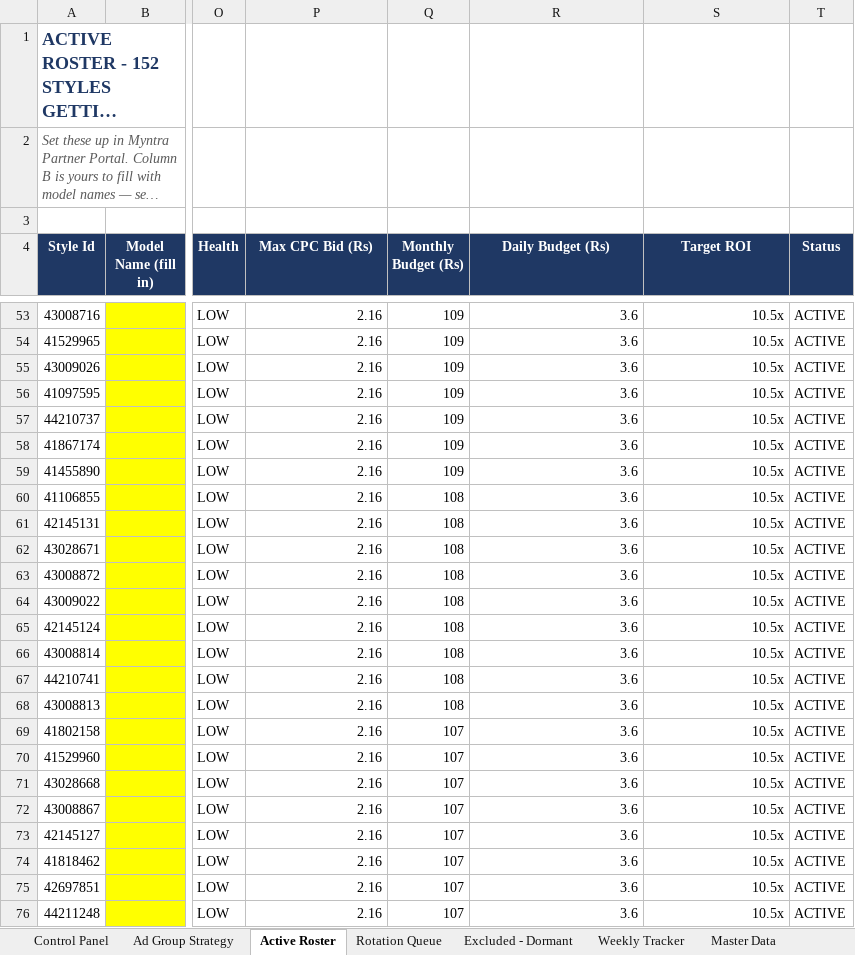
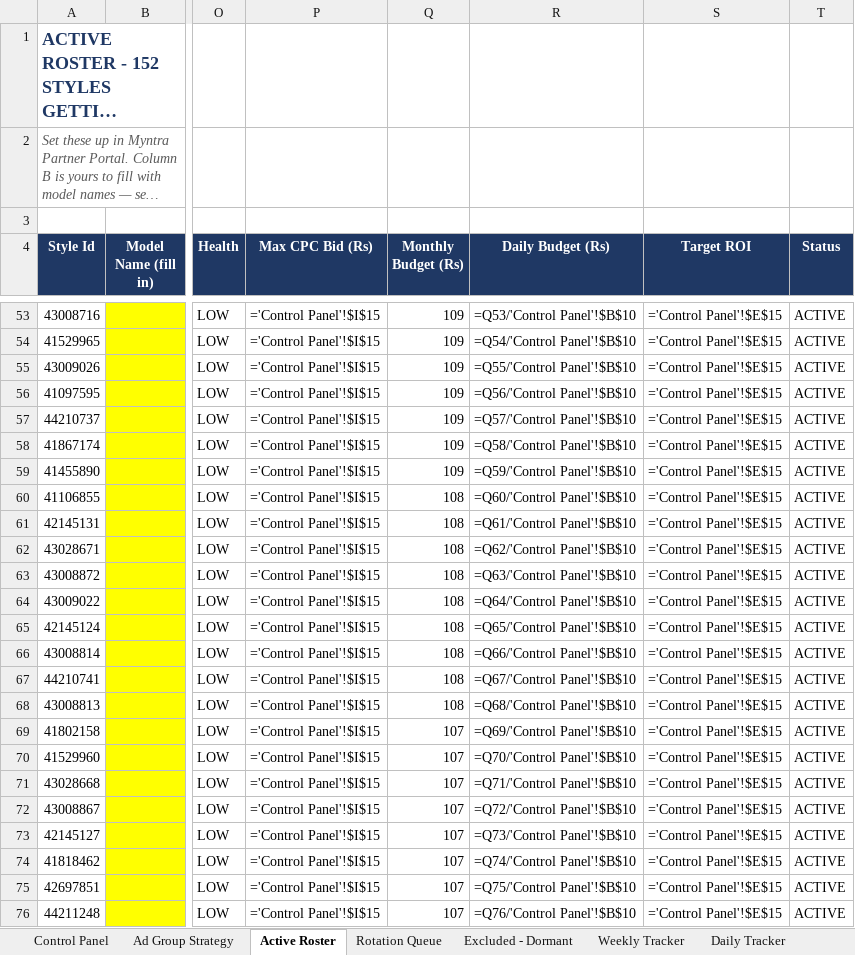
Before and after one commit to pethupraveen/myntra-campaign-builder, an Excel workbook: output/Myntra_Campaign_Builder.xlsx, sheet Active Roster, drawn as a sheet; only a part is shown, gaps mark what is left out; long unchanged cells end in …; values as stored, in another font and other column widths than the file's, no borders; formulas without a stored value are shown as written; the diff covers the shown part only; the diff names each change by its address in the sheet, - before the commit and + after, or states it on an @@ line.

```diff
--- a/output/Myntra_Campaign_Builder.xlsx (sheet Active Roster)
+++ b/output/Myntra_Campaign_Builder.xlsx (sheet Active Roster)
+sheet tab: Daily Tracker
-P53:P76 (Max CPC Bid (Rs)): 2.16
+P53:P76 (Max CPC Bid (Rs)): ='Control Panel'!$I$15
-R53 (Daily Budget (Rs)): 3.6
+R53 (Daily Budget (Rs)): =Q53/'Control Panel'!$B$10
-S53:S76 (Target ROI): 10.5x
+S53:S76 (Target ROI): ='Control Panel'!$E$15
-R54 (Daily Budget (Rs)): 3.6
+R54 (Daily Budget (Rs)): =Q54/'Control Panel'!$B$10
-R55 (Daily Budget (Rs)): 3.6
+R55 (Daily Budget (Rs)): =Q55/'Control Panel'!$B$10
-R56 (Daily Budget (Rs)): 3.6
+R56 (Daily Budget (Rs)): =Q56/'Control Panel'!$B$10
-R57 (Daily Budget (Rs)): 3.6
+R57 (Daily Budget (Rs)): =Q57/'Control Panel'!$B$10
-R58 (Daily Budget (Rs)): 3.6
+R58 (Daily Budget (Rs)): =Q58/'Control Panel'!$B$10
-R59 (Daily Budget (Rs)): 3.6
+R59 (Daily Budget (Rs)): =Q59/'Control Panel'!$B$10
-R60 (Daily Budget (Rs)): 3.6
+R60 (Daily Budget (Rs)): =Q60/'Control Panel'!$B$10
-R61 (Daily Budget (Rs)): 3.6
+R61 (Daily Budget (Rs)): =Q61/'Control Panel'!$B$10
-R62 (Daily Budget (Rs)): 3.6
+R62 (Daily Budget (Rs)): =Q62/'Control Panel'!$B$10
-R63 (Daily Budget (Rs)): 3.6
+R63 (Daily Budget (Rs)): =Q63/'Control Panel'!$B$10
-R64 (Daily Budget (Rs)): 3.6
+R64 (Daily Budget (Rs)): =Q64/'Control Panel'!$B$10
-R65 (Daily Budget (Rs)): 3.6
+R65 (Daily Budget (Rs)): =Q65/'Control Panel'!$B$10
-R66 (Daily Budget (Rs)): 3.6
+R66 (Daily Budget (Rs)): =Q66/'Control Panel'!$B$10
-R67 (Daily Budget (Rs)): 3.6
+R67 (Daily Budget (Rs)): =Q67/'Control Panel'!$B$10
-R68 (Daily Budget (Rs)): 3.6
+R68 (Daily Budget (Rs)): =Q68/'Control Panel'!$B$10
-R69 (Daily Budget (Rs)): 3.6
+R69 (Daily Budget (Rs)): =Q69/'Control Panel'!$B$10
-R70 (Daily Budget (Rs)): 3.6
+R70 (Daily Budget (Rs)): =Q70/'Control Panel'!$B$10
-R71 (Daily Budget (Rs)): 3.6
+R71 (Daily Budget (Rs)): =Q71/'Control Panel'!$B$10
-R72 (Daily Budget (Rs)): 3.6
+R72 (Daily Budget (Rs)): =Q72/'Control Panel'!$B$10
-R73 (Daily Budget (Rs)): 3.6
+R73 (Daily Budget (Rs)): =Q73/'Control Panel'!$B$10
-R74 (Daily Budget (Rs)): 3.6
+R74 (Daily Budget (Rs)): =Q74/'Control Panel'!$B$10
-R75 (Daily Budget (Rs)): 3.6
+R75 (Daily Budget (Rs)): =Q75/'Control Panel'!$B$10
-R76 (Daily Budget (Rs)): 3.6
+R76 (Daily Budget (Rs)): =Q76/'Control Panel'!$B$10
```
Also changed, not shown: 386 edited cells elsewhere in this sheet, sheet Rotation Queue, sheet Excluded - Dormant, sheet Weekly Tracker, sheet Control Panel, other sheet tabs, 3 other files.
